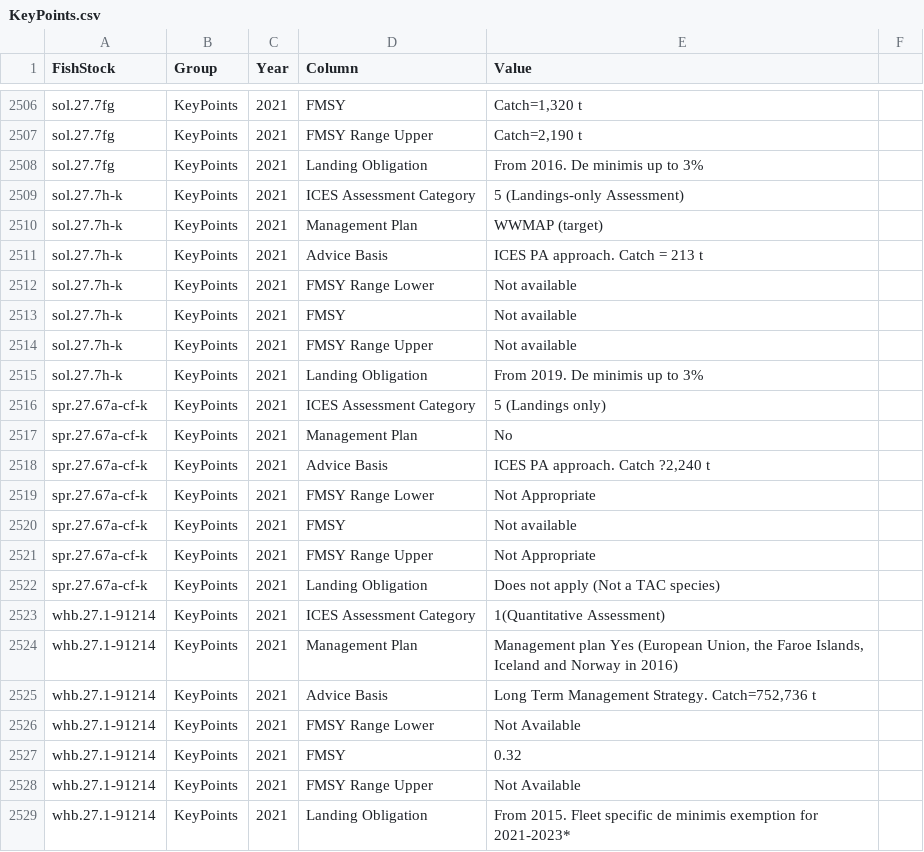
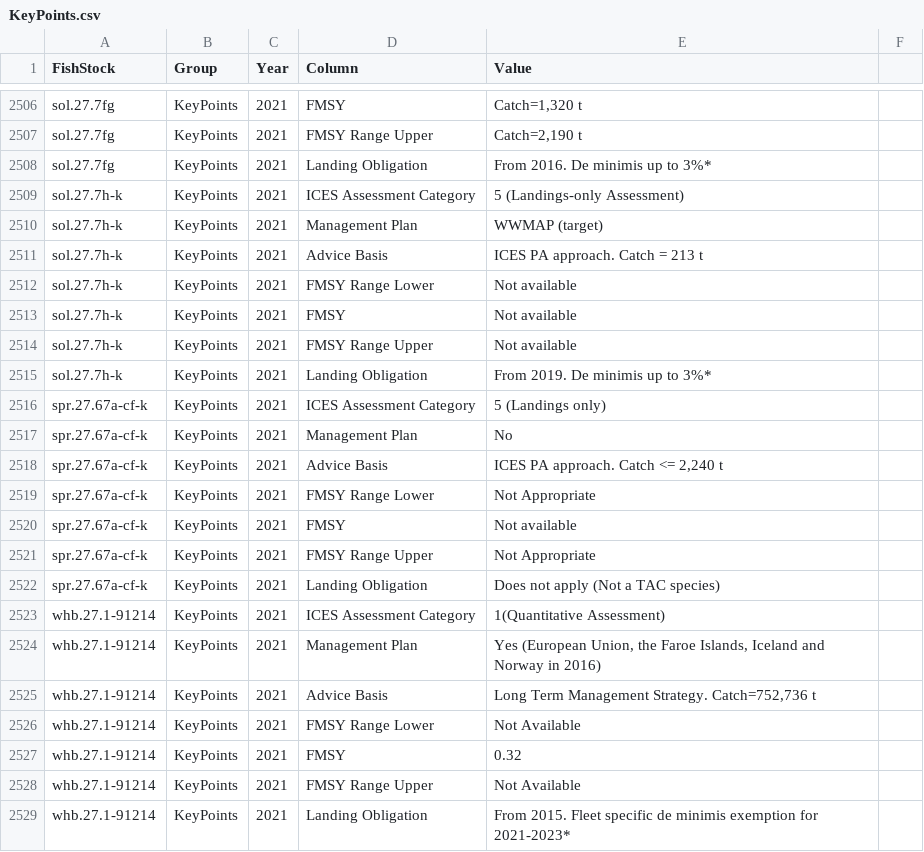
Before and after one commit to IrishMarineInstitute/digital-stockbook, a CSV file: KeyPoints.csv, drawn as a sheet; only a part is shown, gaps mark what is left out; the diff covers the shown part only; the diff names each change by its address in the sheet, - before the commit and + after, or states it on an @@ line.

```diff
--- a/KeyPoints.csv
+++ b/KeyPoints.csv
-E2508 (Value): From 2016. De minimis up to 3%
+E2508 (Value): From 2016. De minimis up to 3%*
-E2515 (Value): From 2019. De minimis up to 3%
+E2515 (Value): From 2019. De minimis up to 3%*
-E2518 (Value): ICES PA approach. Catch ?2,240 t
+E2518 (Value): ICES PA approach. Catch <= 2,240 t
-E2524 (Value): Management plan Yes (European…
+E2524 (Value): Yes (European…
```
Also changed, not shown: 4 added rows and 6 edited cells elsewhere in this file, ICES-New-Old - extra species.csv, 57 other files.
